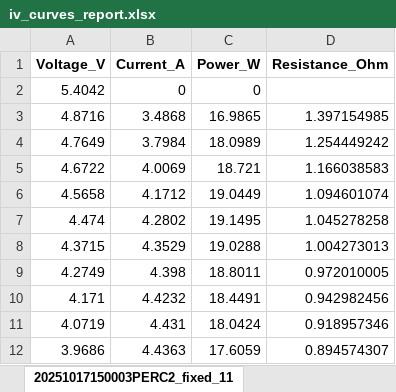
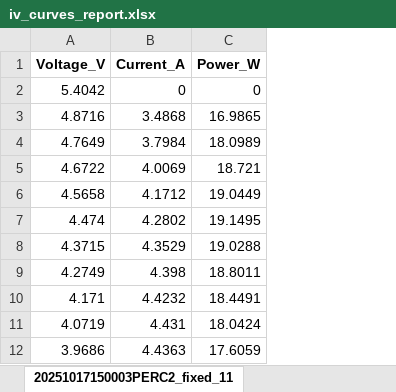
Before and after one commit to nicoleits/pvstand, an Excel workbook: pvstand/datos_procesados_analisis_integrado_py/iv_curves/iv_curves_report.xlsx, sheet 20251017150003PERC2_fixed_11, drawn as a sheet; only a part is shown; values as stored, in another font and other column widths than the file's, no borders; the diff names each change by its address in the sheet, - before the commit and + after, or states it on an @@ line.

```diff
--- a/pvstand/datos_procesados_analisis_integrado_py/iv_curves/iv_curves_report.xlsx (sheet 20251017150003PERC2_fixed_11)
+++ b/pvstand/datos_procesados_analisis_integrado_py/iv_curves/iv_curves_report.xlsx (sheet 20251017150003PERC2_fixed_11)
-column D (Resistance_Ohm), rows 3-12: 1.397154985 | 1.254449242 | 1.166038583 | 1.094601074 | 1.045278258 | 1.004273013 | 0.972010005 | 0.942982456 | 0.918957346 | 0.894574307
```
Also changed, not shown: sheet 20251017143004PERC2_fixed_9, sheet 20251017143503PERC2_fixed_10, sheet 20251017140503PERC2_fixed_8, sheet 20251017135503PERC2_fixed_6, sheet 20251017135003PERC2_fixed_5, sheet 20251017140003PERC2_fixed_7, 4 more sheets, pvstand/datos_procesados_analisis_integrado_py/iv600/iv_curves/iv_curves_report.xlsx, 4 other files.
